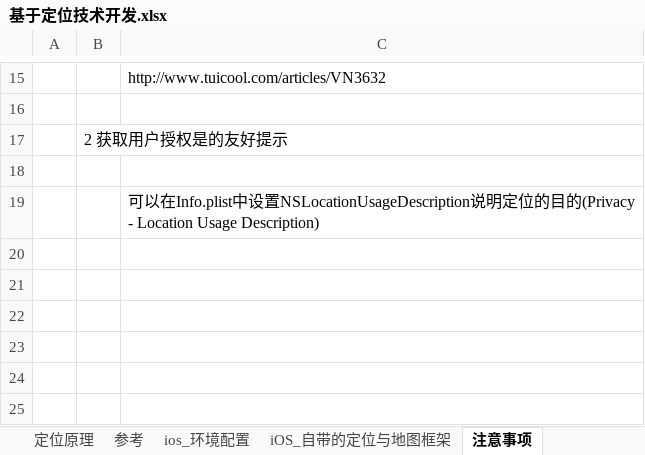
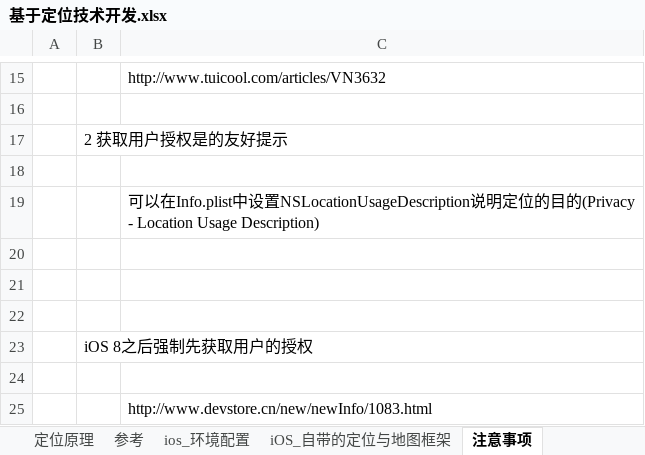
Before and after one commit to sokasyn/KnowledgeSet, an Excel workbook: Document/Map/基于定位技术开发.xlsx, sheet 注意事项, drawn as a sheet; only a part is shown, gaps mark what is left out; values as stored, in another font and other column widths than the file's, no borders; the diff names each change by its address in the sheet, - before the commit and + after, or states it on an @@ line.

```diff
--- a/Document/Map/基于定位技术开发.xlsx (sheet 注意事项)
+++ b/Document/Map/基于定位技术开发.xlsx (sheet 注意事项)
+row 20: (empty)
+row 21: (empty)
+row 22: (empty)
+row 23:  | iOS 8之后强制先获取用户的授权
+row 24: (empty)
+row 25:  |  | http://www.devstore.cn/new/newInfo/1083.html
```
Also changed, not shown: 6 other files.
